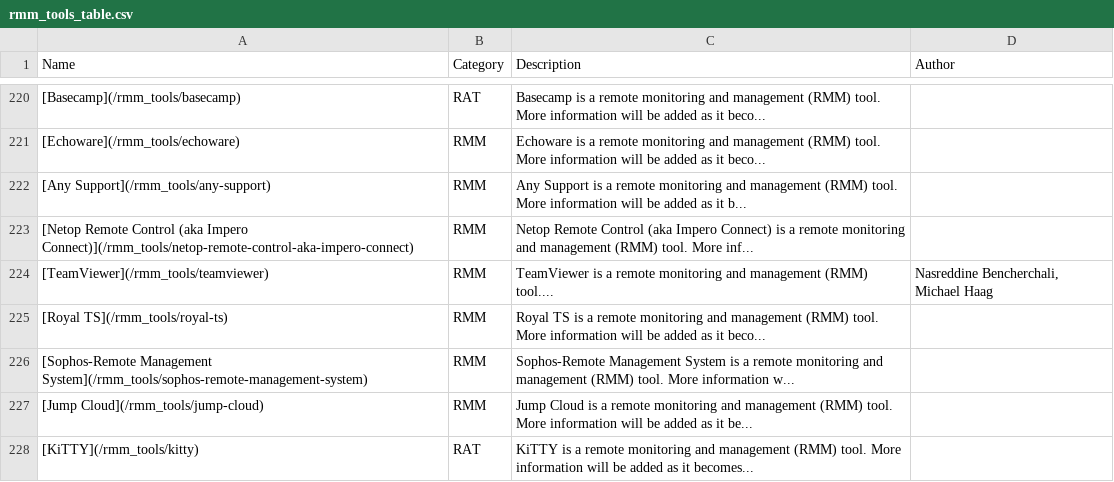
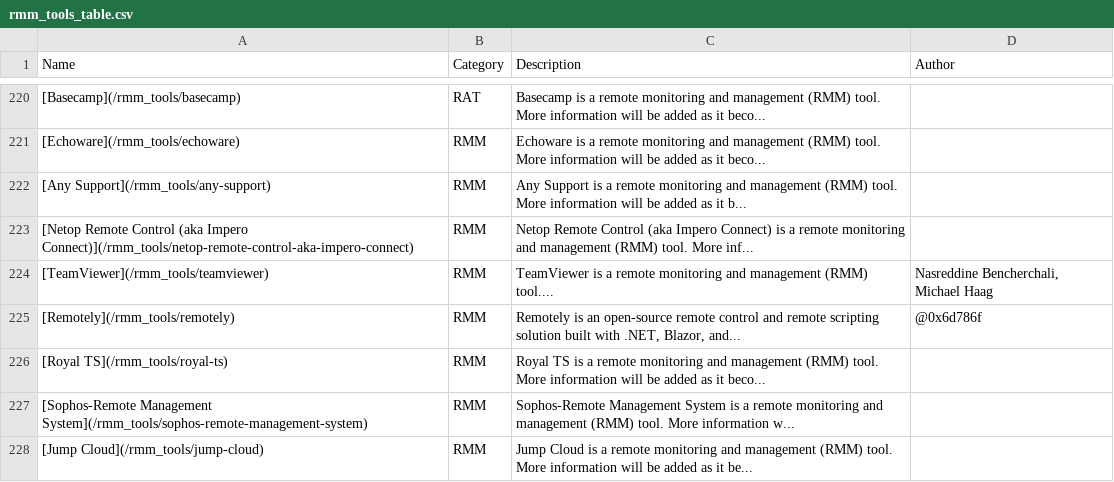
Before and after one commit to magicsword-io/LOLRMM, a CSV file: website/public/rmm_tools_table.csv, drawn as a sheet; only a part is shown, gaps mark what is left out; the shorter side is filled out with more unchanged rows.

```diff
--- a/website/public/rmm_tools_table.csv
+++ b/website/public/rmm_tools_table.csv
@@ -224,2 +224,3 @@ Name,Category,Description,Author
 [TeamViewer](/rmm_tools/teamviewer),RMM,TeamViewer is a remote monitoring and management (RMM) tool....,"Nasreddine Bencherchali, Michael Haag"
+[Remotely](/rmm_tools/remotely),RMM,"Remotely is an open-source remote control and remote scripting solution built with .NET, Blazor, and...",@0x6d786f
 [Royal TS](/rmm_tools/royal-ts),RMM,Royal TS is a remote monitoring and management (RMM) tool. More information will be added as it beco...,
```
Also changed, not shown: website/public/api/rmm_tools.csv, 7 other files.
